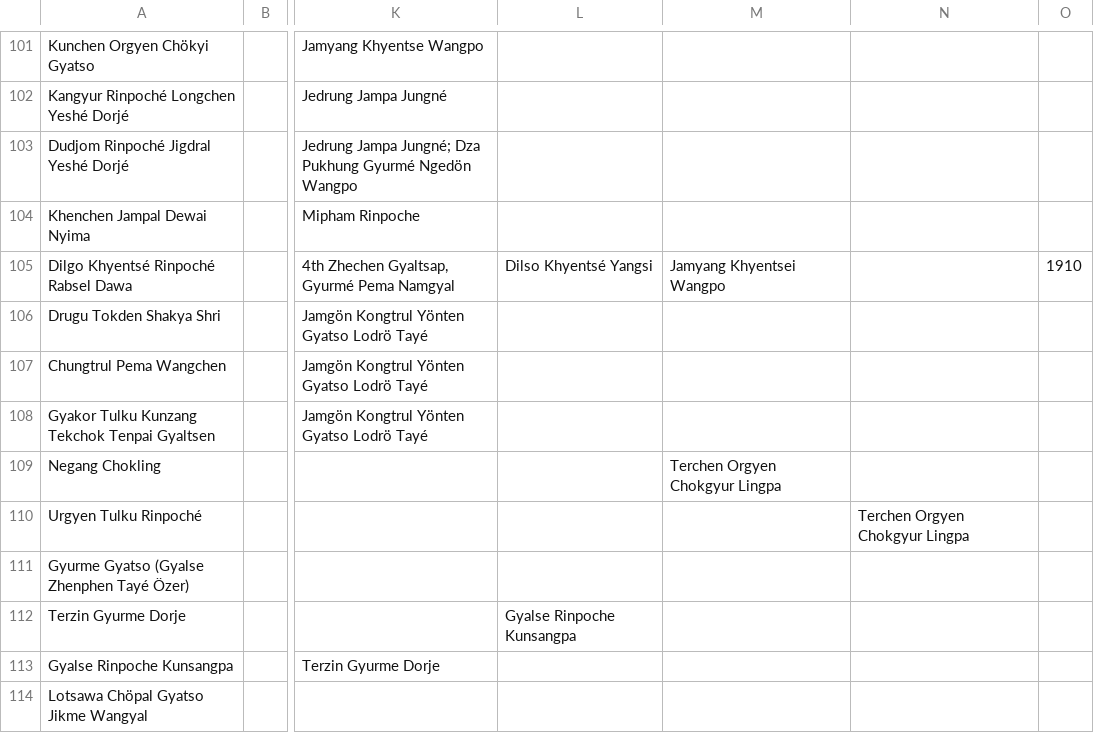
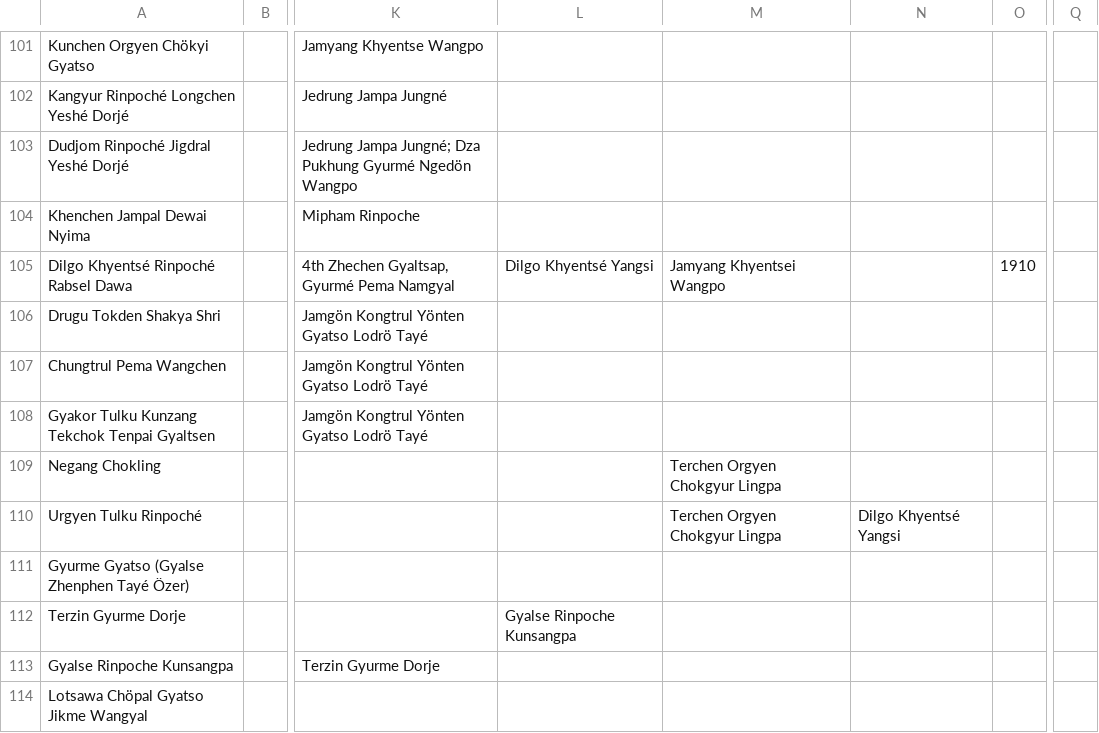
Before and after one commit to aftab-h/buddhist-lineage-tree-for-web, a CSV file: data/new_lineage_nodes.csv, drawn as a sheet; only a part is shown, gaps mark what is left out; removed rows and columns are numbered as before the commit, all else as after; the diff covers the shown part only; the diff names each change by its address in the sheet, - before the commit and + after, or states it on an @@ line.

```diff
--- a/data/new_lineage_nodes.csv
+++ b/data/new_lineage_nodes.csv
-column N, row 110: Terchen Orgyen Chokgyur Lingpa
+column N, row 110: Dilgo Khyentsé Yangsi
+column Q, empty
-L105: Dilso Khyentsé Yangsi
+L105: Dilgo Khyentsé Yangsi
-M110: (empty)
+M110: Terchen Orgyen Chokgyur Lingpa
```
Also changed, not shown: 3 added rows and 8 edited cells elsewhere in this file.
